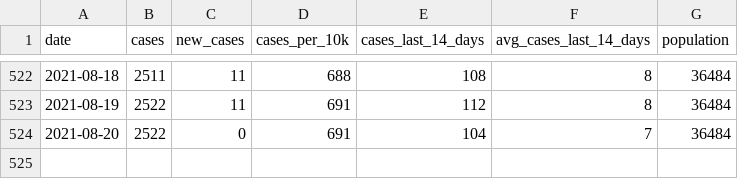
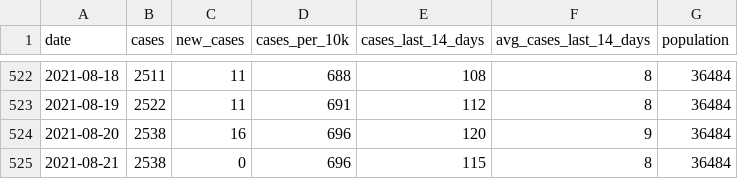
Before and after one commit to JEKarsten/tsl-covid-dashboard, a CSV file: data/claremont-cases.csv, drawn as a sheet; only a part is shown, gaps mark what is left out.

Commit message:
Automated repo update

```diff
--- a/data/claremont-cases.csv
+++ b/data/claremont-cases.csv
@@ -523,2 +523,3 @@ date,cases,new_cases,cases_per_10k,cases_last_14_days,avg_cases_last_14_days,pop
 2021-08-19,2522,11,691,112,8,36484
-2021-08-20,2522,0,691,104,7,36484
+2021-08-20,2538,16,696,120,9,36484
+2021-08-21,2538,0,696,115,8,36484
```
